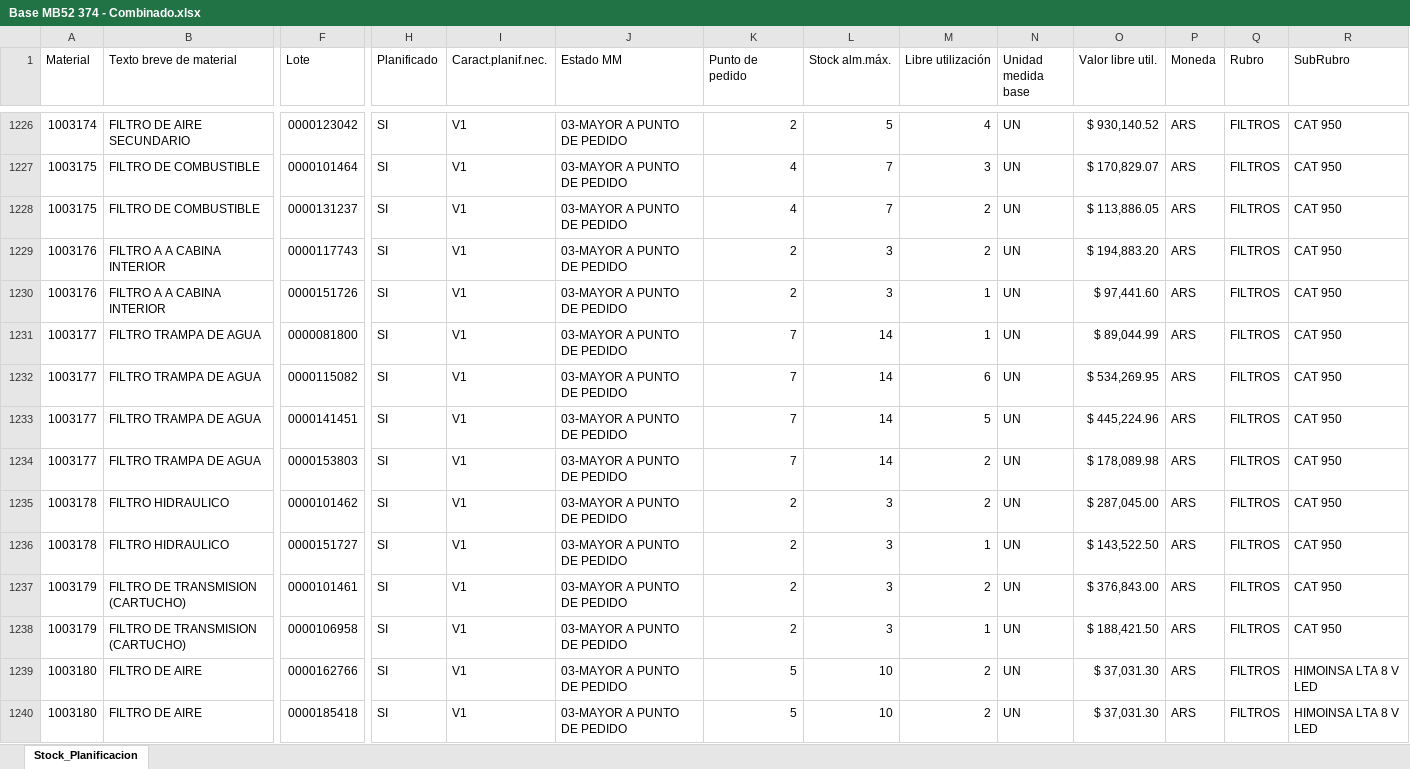
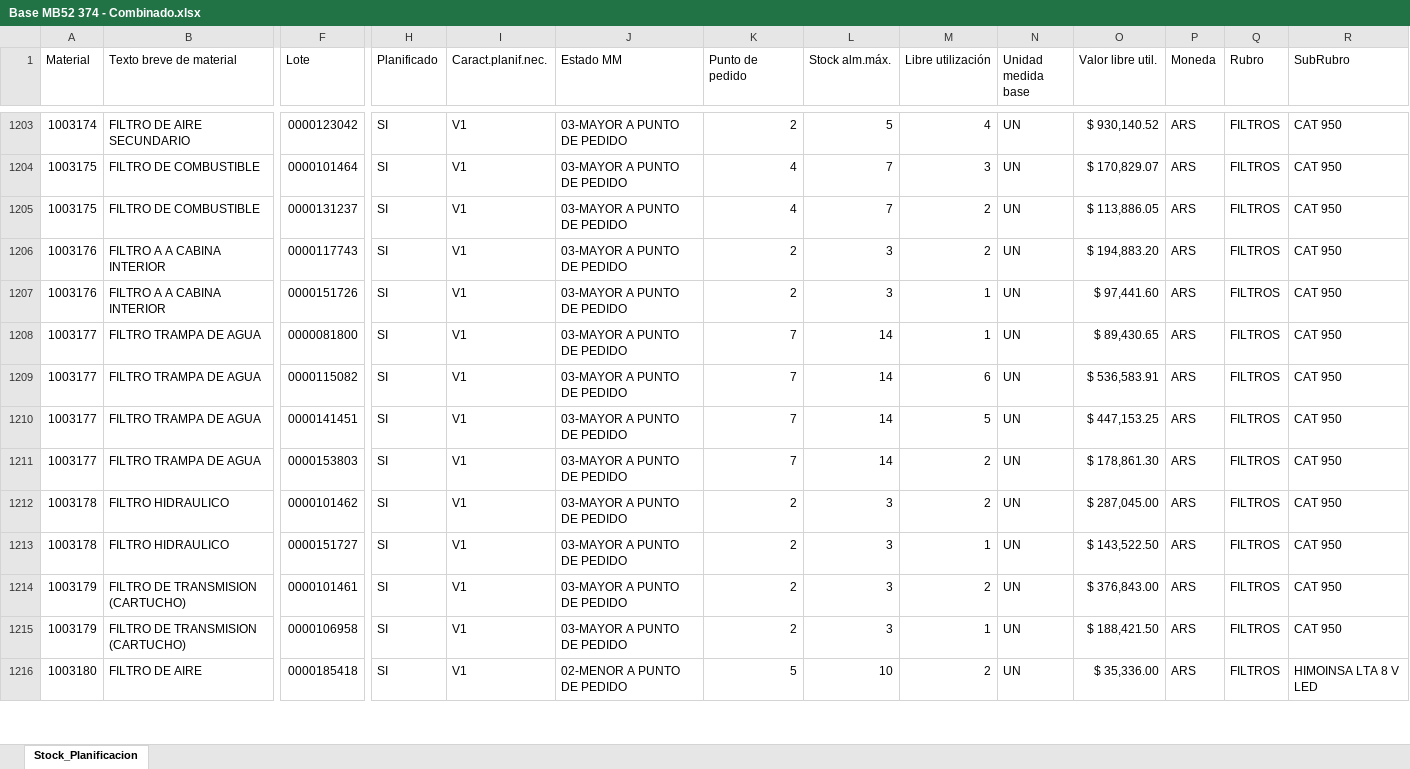
Before and after one commit to Abastecimiento-milicic/abast-milicic.github.io, an Excel workbook: data/Almacen MB52/Combinados/Base MB52 374 - Combinado.xlsx, sheet Stock_Planificacion, drawn as a sheet; only a part is shown, gaps mark what is left out; values as stored, in another font and other column widths than the file's, no cell formats; removed rows and columns are numbered as before the commit, all else as after; rows hold the shown columns only; the diff covers the shown part only; the diff names each change by its address in the sheet, - before the commit and + after, or states it on an @@ line.

Commit message:
Organizar carpetas data y partidas abiertas FBL3N ME2L Z909

```diff
--- a/data/Almacen MB52/Combinados/Base MB52 374 - Combinado.xlsx (sheet Stock_Planificacion)
+++ b/data/Almacen MB52/Combinados/Base MB52 374 - Combinado.xlsx (sheet Stock_Planificacion)
-O1208 (Valor libre util.): $ 89,044.99
+O1208 (Valor libre util.): $ 89,430.65
-O1209 (Valor libre util.): $ 534,269.95
+O1209 (Valor libre util.): $ 536,583.91
-O1210 (Valor libre util.): $ 445,224.96
+O1210 (Valor libre util.): $ 447,153.25
-O1211 (Valor libre util.): $ 178,089.98
+O1211 (Valor libre util.): $ 178,861.30
-row 1239: 1003180 | FILTRO DE AIRE | 0000162766 | SI | V1 | 03-MAYOR A PUNTO DE PEDIDO | 5 | 10 | 2 | UN | $ 37,031.30 | ARS | FILTROS | HIMOINSA LTA 8 V LED
-J1216 (Estado MM): 03-MAYOR A PUNTO DE PEDIDO
+J1216 (Estado MM): 02-MENOR A PUNTO DE PEDIDO
-O1216 (Valor libre util.): $ 37,031.30
+O1216 (Valor libre util.): $ 35,336.00
```
Also changed, not shown: 7 added rows, 44 removed rows and 444 edited cells elsewhere in this sheet, cell formats, data/Almacen MB52/Base MB52 314.XLSX, data/Almacen MB52/Base MB52 374.XLSX, 56 other files.
